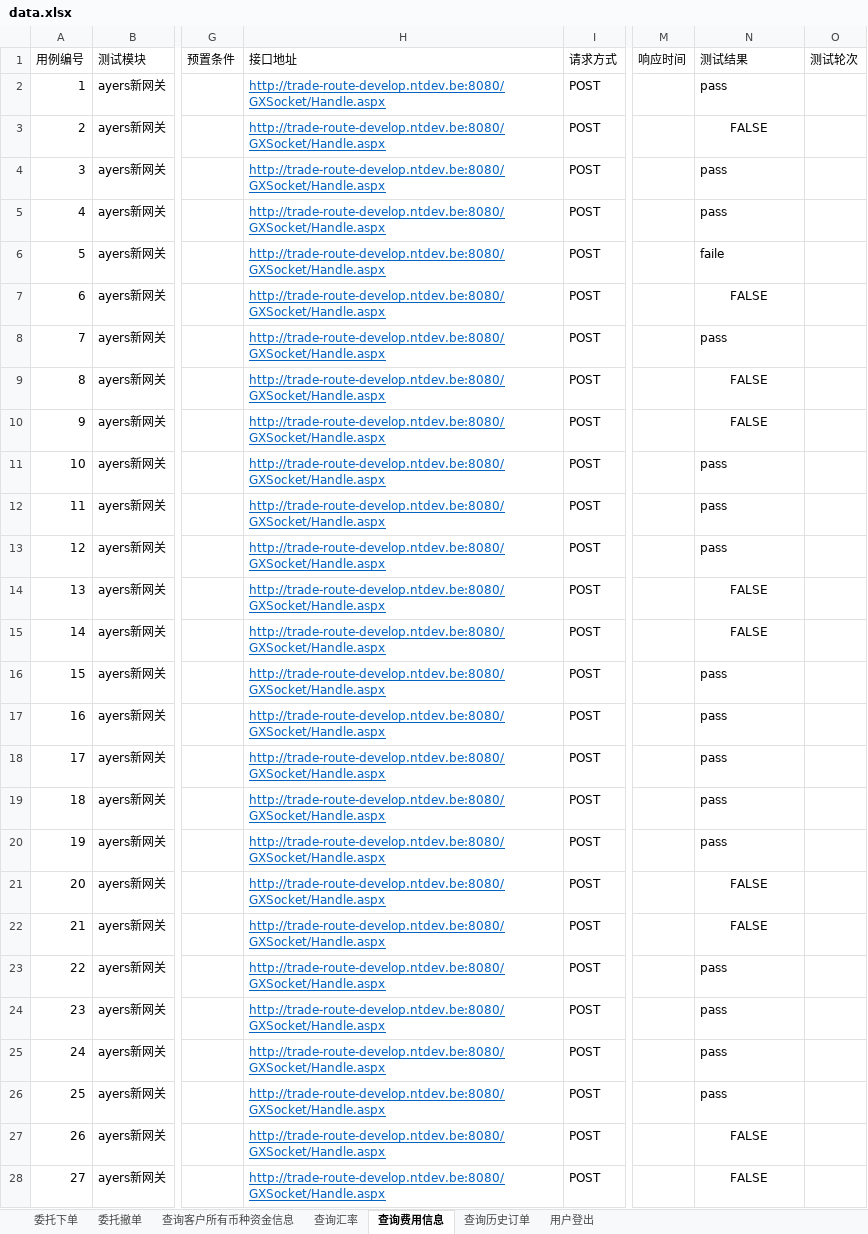
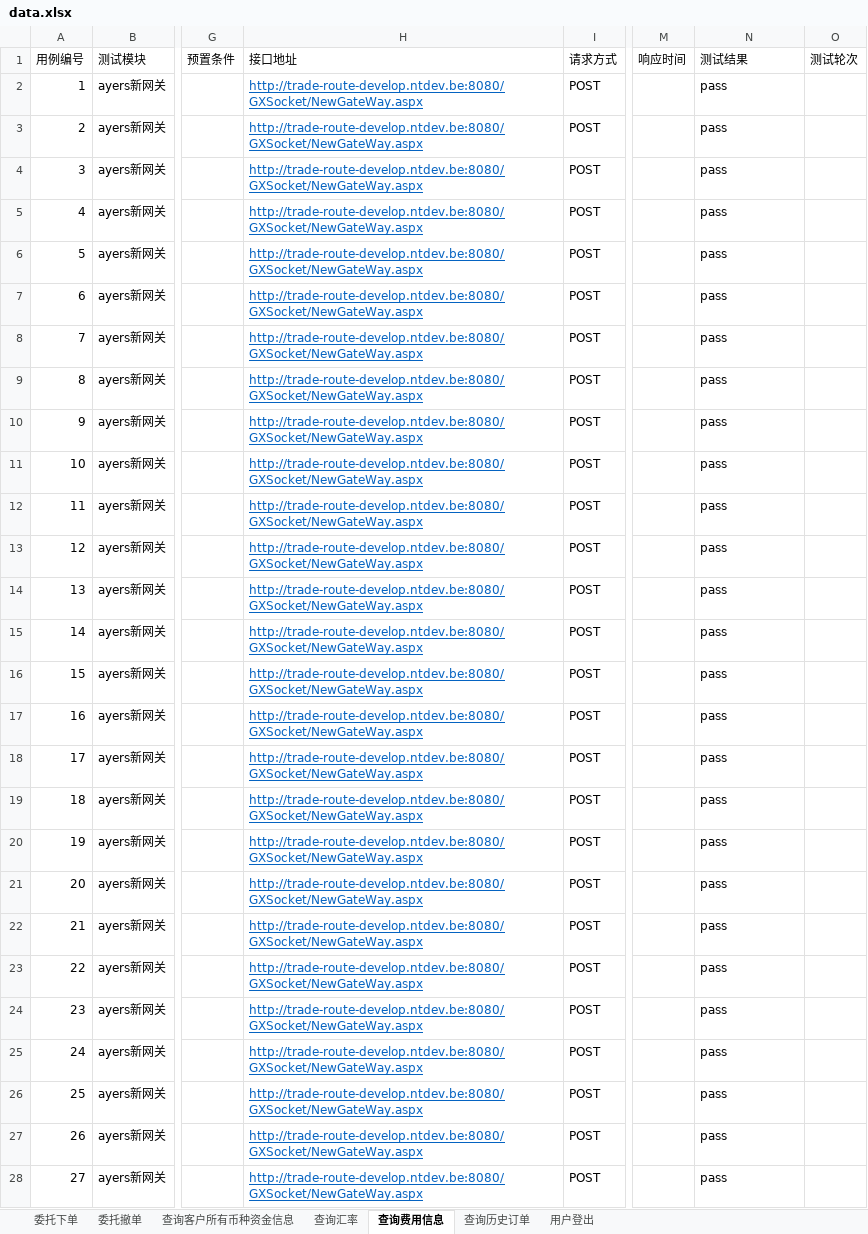
Before and after one commit to sevencrime/Interface_Auto_Test, an Excel workbook: docs/data.xlsx, sheet 查询费用信息, drawn as a sheet; only a part is shown, gaps mark what is left out; values as stored, in another font and other column widths than the file's, no borders; the diff covers the shown part only; the diff names each change by its address in the sheet, - before the commit and + after, or states it on an @@ line.

```diff
--- a/docs/data.xlsx (sheet 查询费用信息)
+++ b/docs/data.xlsx (sheet 查询费用信息)
-H2:H28 (接口地址): http://trade-route-develop.ntdev.be:8080/GXSocket/Handle.aspx
+H2:H28 (接口地址): http://trade-route-develop.ntdev.be:8080/GXSocket/NewGateWay.aspx
-N3 (测试结果): FALSE
+N3 (测试结果): pass
-N3 alignment: center
+N3 alignment: left
-N6 (测试结果): faile
+N6 (测试结果): pass
-N7 (测试结果): FALSE
+N7 (测试结果): pass
-N7 alignment: center
+N7 alignment: left
-N9:N10 (测试结果): FALSE
+N9:N10 (测试结果): pass
-N9:N10 alignment: center
+N9:N10 alignment: left
-N14:N15 (测试结果): FALSE
+N14:N15 (测试结果): pass
-N14:N15 alignment: center
+N14:N15 alignment: left
-N21:N22 (测试结果): FALSE
+N21:N22 (测试结果): pass
-N21:N22 alignment: center
+N21:N22 alignment: left
-N27:N28 (测试结果): FALSE
+N27:N28 (测试结果): pass
-N27:N28 alignment: center
+N27:N28 alignment: left
```
Also changed, not shown: 24 edited cells and cell formats elsewhere in this sheet, sheet 委托撤单, sheet 查询历史订单, sheet 委托下单, sheet 查询客户所有币种资金信息, sheet 查询汇率, sheet 用户登出, 7 other files.
